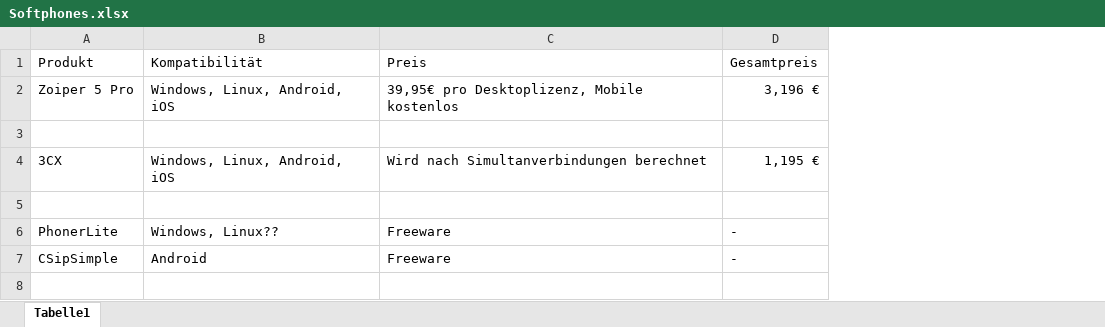
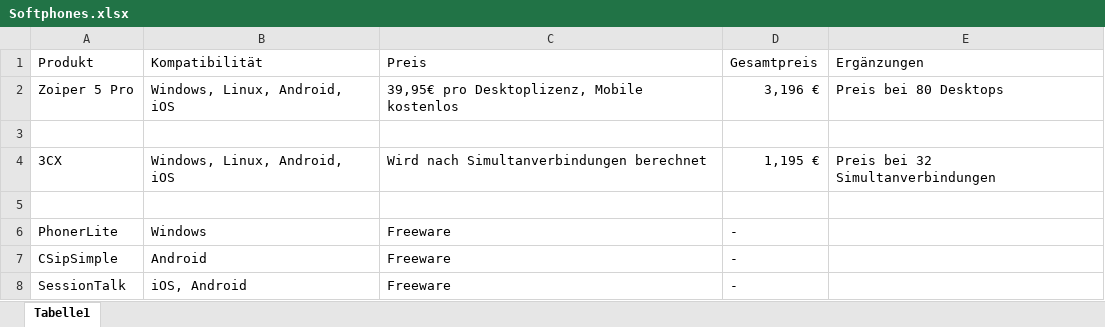
Before and after one commit to OberstufenprojektVOIP/OSP_VOIP, an Excel workbook: Softphones.xlsx, sheet Tabelle1, drawn as a sheet; values as stored, in another font and other column widths than the file's, no borders; the diff names each change by its address in the sheet, - before the commit and + after, or states it on an @@ line.

Commit message:
Add files via upload

```diff
--- a/Softphones.xlsx (sheet Tabelle1)
+++ b/Softphones.xlsx (sheet Tabelle1)
+column E, rows 1-4: Ergänzungen | Preis bei 80 Desktops |  | Preis bei 32 Simultanverbindungen
-B6: Windows, Linux??
+B6: Windows
+row 8: SessionTalk | iOS, Android | Freeware | -
```
